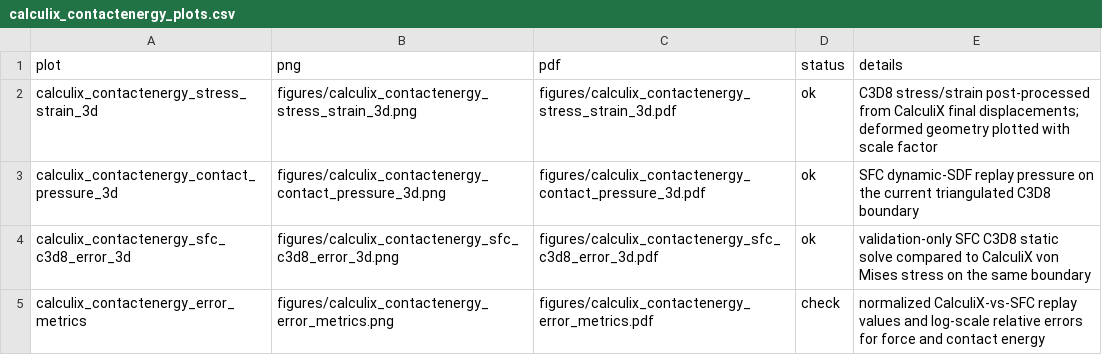
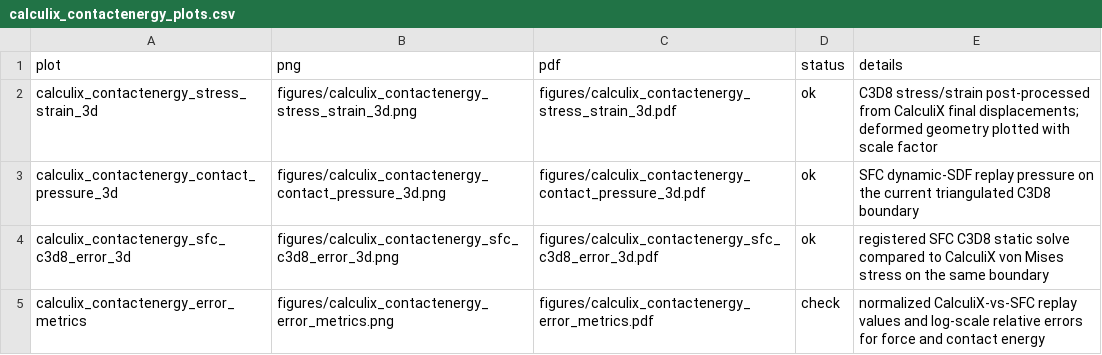
Before and after one commit to W-Moorer/sdf-fem-pro, a CSV file: paper/numerical_experiments/calculix_contactenergy_c3d8_replay/data/calculix_contactenergy_plots.csv, drawn as a sheet.

```diff
--- a/paper/numerical_experiments/calculix_contactenergy_c3d8_replay/data/calculix_contactenergy_plots.csv
+++ b/paper/numerical_experiments/calculix_contactenergy_c3d8_replay/data/calculix_contactenergy_plots.csv
@@ -3,3 +3,3 @@ calculix_contactenergy_stress_strain_3d,figures/calculix_contactenergy_stress_st
 calculix_contactenergy_contact_pressure_3d,figures/calculix_contactenergy_contact_pressure_3d.png,figures/calculix_contactenergy_contact_pressure_3d.pdf,ok,SFC dynamic-SDF replay pressure on the current triangulated C3D8 boundary
-calculix_contactenergy_sfc_c3d8_error_3d,figures/calculix_contactenergy_sfc_c3d8_error_3d.png,figures/calculix_contactenergy_sfc_c3d8_error_3d.pdf,ok,validation-only SFC C3D8 static solve compared to CalculiX von Mises stress on the same boundary
+calculix_contactenergy_sfc_c3d8_error_3d,figures/calculix_contactenergy_sfc_c3d8_error_3d.png,figures/calculix_contactenergy_sfc_c3d8_error_3d.pdf,ok,registered SFC C3D8 static solve compared to CalculiX von Mises stress on the same boundary
 calculix_contactenergy_error_metrics,figures/calculix_contactenergy_error_metrics.png,figures/calculix_contactenergy_error_metrics.pdf,check,normalized CalculiX-vs-SFC replay values and log-scale relative errors for force and contact energy
```
Also changed, not shown: 18 other files.
